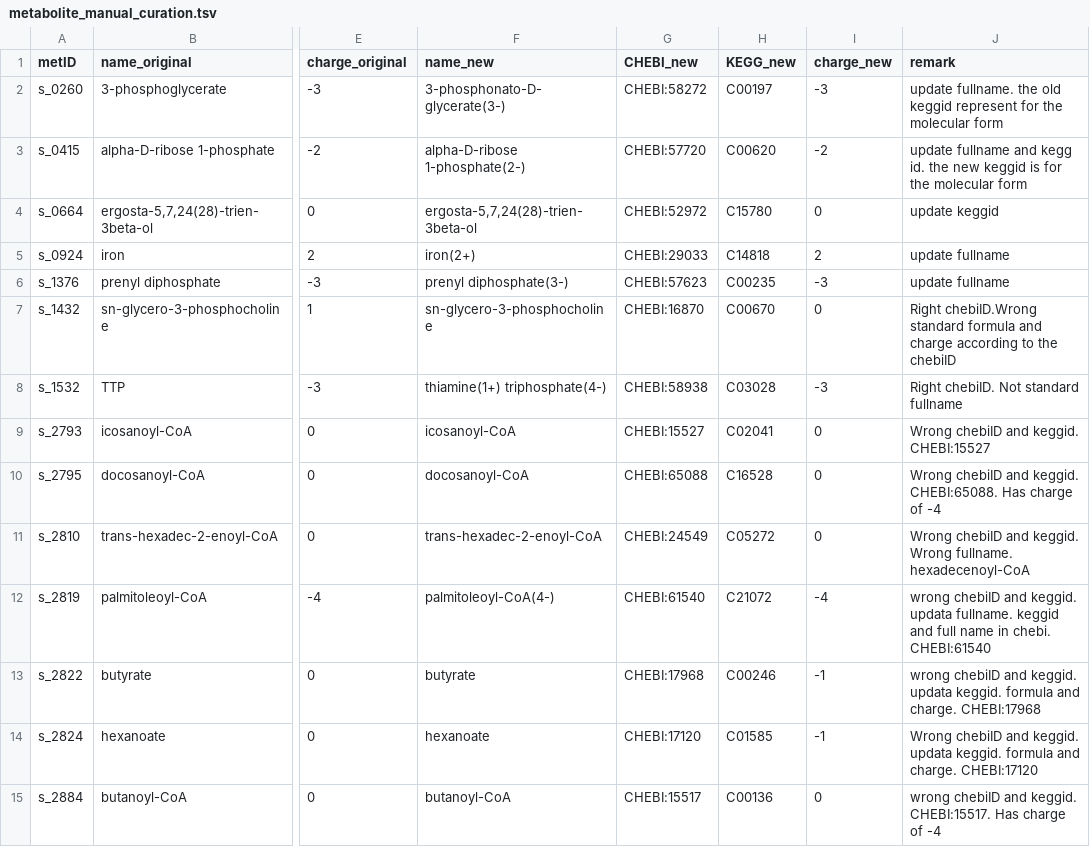
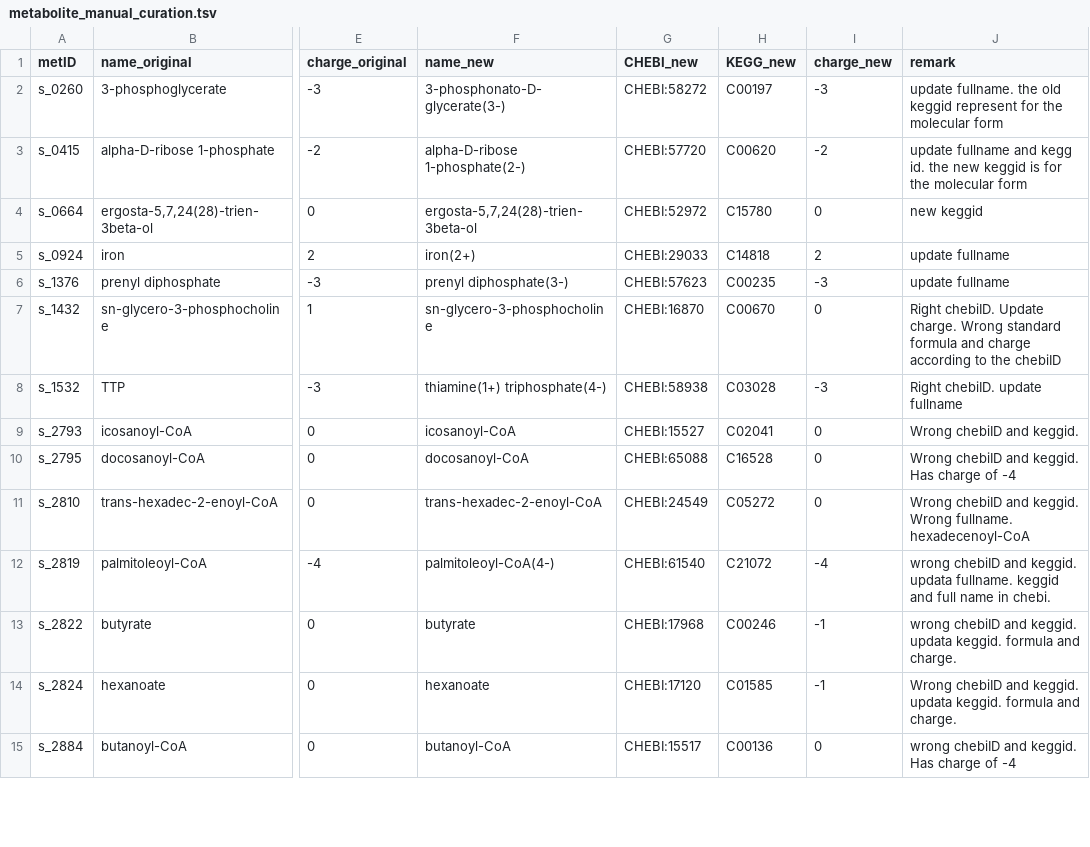
Before and after one commit to weilandtd/yeast-GEM, a TSV file: ComplementaryData/metabolite_manual_curation.tsv, drawn as a sheet; only a part is shown, gaps mark what is left out; the diff covers the shown part only; the diff names each change by its address in the sheet, - before the commit and + after, or states it on an @@ line.

Commit message:
style-data: refine the remark information for each update of metabolite annotation
The remark information has been refined for each update of metabolite annoation to make the results more clear.

```diff
--- a/ComplementaryData/metabolite_manual_curation.tsv
+++ b/ComplementaryData/metabolite_manual_curation.tsv
-J4 (remark): update keggid
+J4 (remark): new keggid
-J7 (remark): Right chebiID.Wrong standard formula…
+J7 (remark): Right chebiID. Update charge. Wrong standard formula…
-J8 (remark): Right chebiID. Not standard fullname
+J8 (remark): Right chebiID. update fullname
-J9 (remark): Wrong chebiID and keggid. CHEBI:15527
+J9 (remark): Wrong chebiID and keggid.
-J10 (remark): …and keggid. CHEBI:65088. Has charge…
+J10 (remark): …and keggid. Has charge…
-J12 (remark): …in chebi. CHEBI:61540
+J12 (remark): …in chebi.
-J13 (remark): …and charge. CHEBI:17968
+J13 (remark): …and charge.
-J14 (remark): …and charge. CHEBI:17120
+J14 (remark): …and charge.
-J15 (remark): …and keggid. CHEBI:15517. Has charge…
+J15 (remark): …and keggid. Has charge…
```
Also changed, not shown: 98 edited cells elsewhere in this file.
